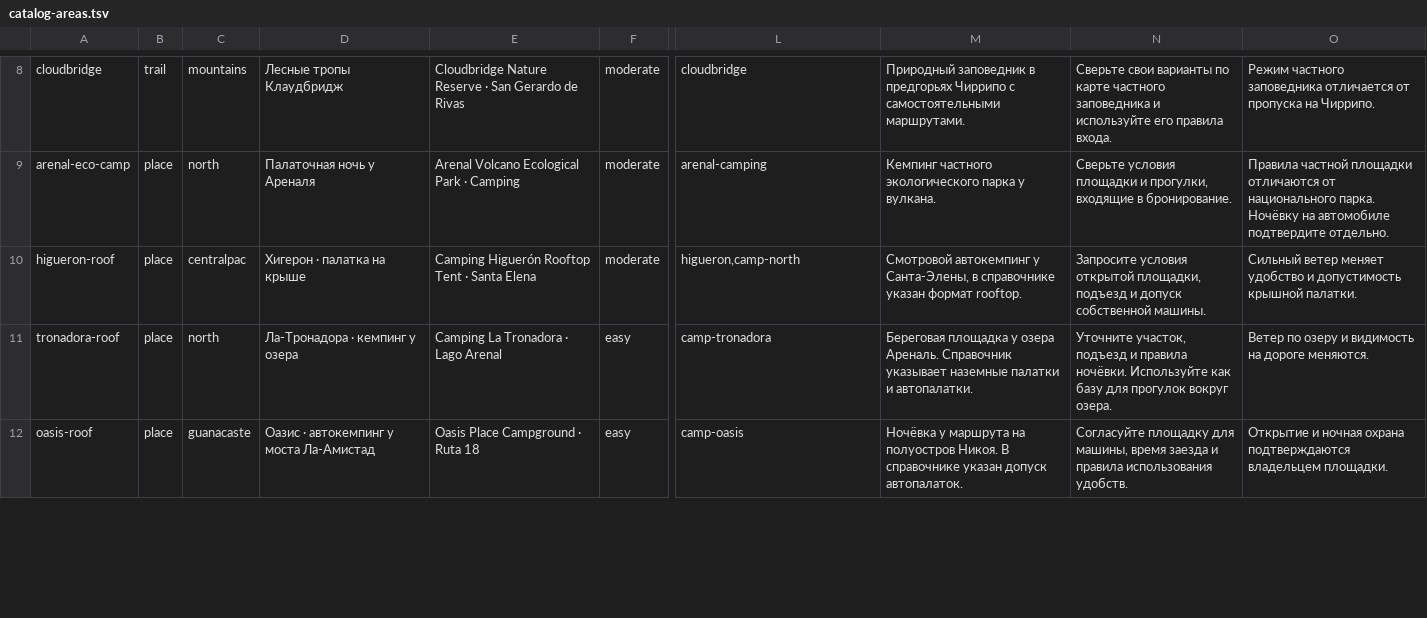
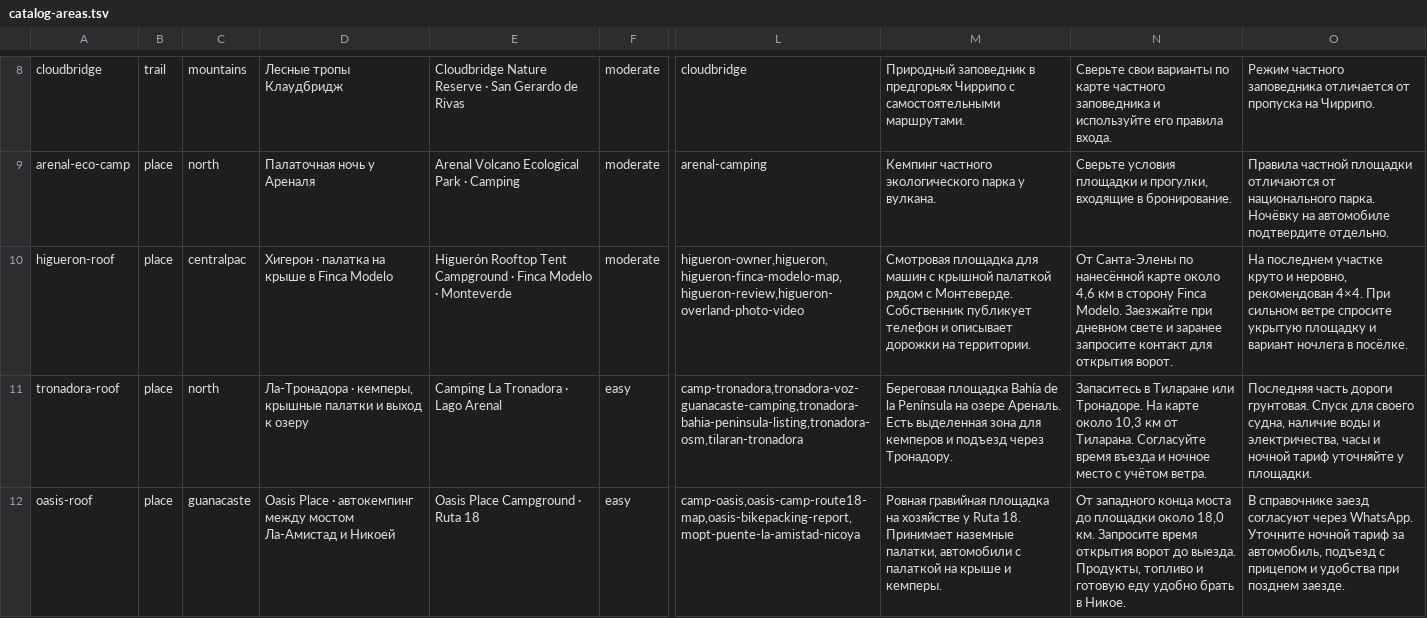
Before and after one commit to Paldd/costa-rica-travel-atlas, a TSV file: data/catalog-areas.tsv, drawn as a sheet; only a part is shown, gaps mark what is left out; the diff covers the shown part only; the diff names each change by its address in the sheet, - before the commit and + after, or states it on an @@ line.

Commit message:
Publish mapped overland trips and verified rooftop camps

```diff
--- a/data/catalog-areas.tsv
+++ b/data/catalog-areas.tsv
-D10: Хигерон · палатка на крыше
+D10: Хигерон · палатка на крыше в Finca Modelo
-E10: Camping Higuerón Rooftop Tent · Santa Elena
+E10: Higuerón Rooftop Tent Campground · Finca Modelo · Monteverde
-L10: higueron,camp-north
+L10: higueron-owner,higueron,higueron-finca-modelo-map,higueron-review,higueron-overland-photo-video
-M10: Смотровой автокемпинг у Санта-Элены, в справочнике указан формат rooftop.
+M10: Смотровая площадка для машин с крышной палаткой рядом с Монтеверде. Собственник публикует телефон и описывает дорожки на территории.
-N10: Запросите условия открытой площадки, подъезд и допуск собственной машины.
+N10: От Санта-Элены по нанесённой карте около 4,6 км в сторону Finca Modelo. Заезжайте при дневном свете и заранее запросите контакт для открытия ворот.
-O10: Сильный ветер меняет удобство и допустимость крышной палатки.
+O10: На последнем участке круто и неровно, рекомендован 4×4. При сильном ветре спросите укрытую площадку и вариант ночлега в посёлке.
-D11: Ла-Тронадора · кемпинг у озера
+D11: Ла-Тронадора · кемперы, крышные палатки и выход к озеру
-L11: camp-tronadora
+L11: camp-tronadora,tronadora-voz-guanacaste-camping,tronadora-bahia-peninsula-listing,tronadora-osm,tilaran-tronadora
-M11: Береговая площадка у озера Ареналь. Справочник указывает наземные палатки и автопалатки.
+M11: Береговая площадка Bahía de la Península на озере Ареналь. Есть выделенная зона для кемперов и подъезд через Тронадору.
-N11: Уточните участок, подъезд и правила ночёвки. Используйте как базу для прогулок вокруг озера.
+N11: Запаситесь в Тиларане или Тронадоре. На карте около 10,3 км от Тиларана. Согласуйте время въезда и ночное место с учётом ветра.
-O11: Ветер по озеру и видимость на дороге меняются.
+O11: Последняя часть дороги грунтовая. Спуск для своего судна, наличие воды и электричества, часы и ночной тариф уточняйте у площадки.
-D12: Оазис · автокемпинг у моста Ла-Амистад
+D12: Oasis Place · автокемпинг между мостом Ла-Амистад и Никоей
-L12: camp-oasis
+L12: camp-oasis,oasis-camp-route18-map,oasis-bikepacking-report,mopt-puente-la-amistad-nicoya
-M12: Ночёвка у маршрута на полуостров Никоя. В справочнике указан допуск автопалаток.
+M12: Ровная гравийная площадка на хозяйстве у Ruta 18. Принимает наземные палатки, автомобили с палаткой на крыше и кемперы.
-N12: Согласуйте площадку для машины, время заезда и правила использования удобств.
+N12: От западного конца моста до площадки около 18,0 км. Запросите время открытия ворот до выезда. Продукты, топливо и готовую еду удобно брать в Никое.
-O12: Открытие и ночная охрана подтверждаются владельцем площадки.
+O12: В справочнике заезд согласуют через WhatsApp. Уточните ночной тариф за автомобиль, подъезд с прицепом и удобства при позднем заезде.
```
Also changed, not shown: 19 edited cells elsewhere in this file, data/catalog-coasts.tsv, data/checks.tsv, 21 other files.
